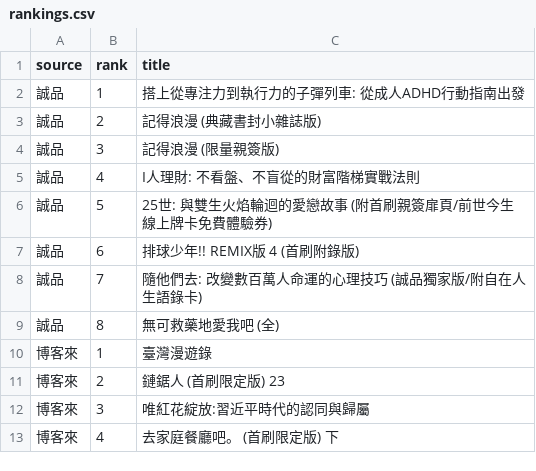
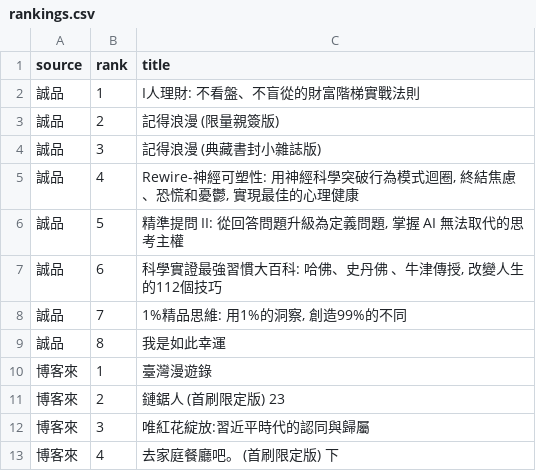
Before and after one commit to ninachang81/book-bestseller-tracker, a CSV file: rankings.csv, drawn as a sheet; only a part is shown.

```diff
--- a/rankings.csv
+++ b/rankings.csv
@@ -1,10 +1,10 @@
 source,rank,title
-誠品,1,搭上從專注力到執行力的子彈列車: 從成人ADHD行動指南出發
-誠品,2,記得浪漫 (典藏書封小雜誌版)
-誠品,3,記得浪漫 (限量親簽版)
-誠品,4,I人理財: 不看盤、不盲從的財富階梯實戰法則
-誠品,5,25世: 與雙生火焰輪迴的愛戀故事 (附首刷親簽扉頁/前世今生線上牌卡免費體驗券)
-誠品,6,排球少年!! REMIX版 4 (首刷附錄版)
-誠品,7,隨他們去: 改變數百萬人命運的心理技巧 (誠品獨家版/附自在人生語錄卡)
-誠品,8,無可救藥地愛我吧 (全)
+誠品,1,I人理財: 不看盤、不盲從的財富階梯實戰法則
+誠品,2,記得浪漫 (限量親簽版)
+誠品,3,記得浪漫 (典藏書封小雜誌版)
+誠品,4,"Rewire-神經可塑性: 用神經科學突破行為模式迴圈, 終結焦慮、恐慌和憂鬱, 實現最佳的心理健康"
+誠品,5,"精準提問 II: 從回答問題升級為定義問題, 掌握 AI 無法取代的思考主權"
+誠品,6,"科學實證最強習慣大百科: 哈佛、史丹佛 、牛津傳授, 改變人生的112個技巧"
+誠品,7,"1%精品思維: 用1%的洞察, 創造99%的不同"
+誠品,8,我是如此幸運
 博客來,1,臺灣漫遊錄
```
Also changed, not shown: 2 other files.
